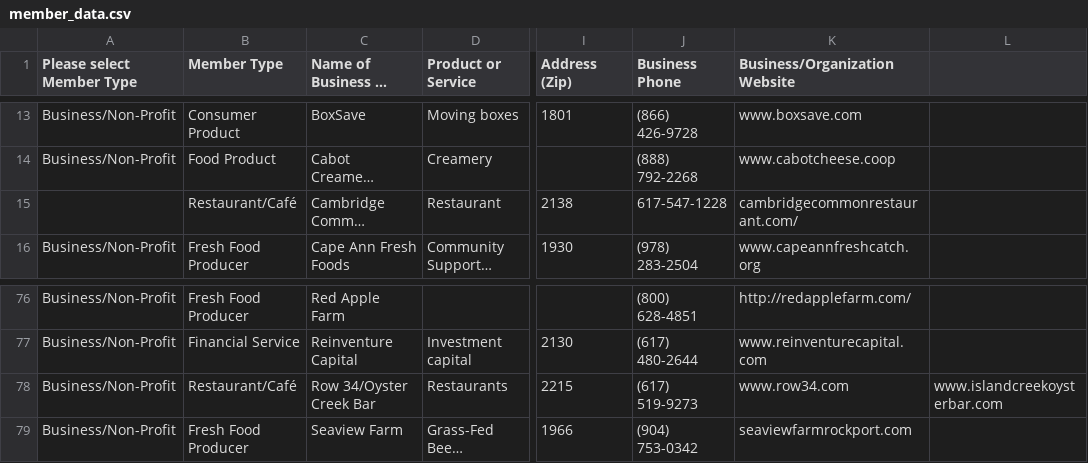
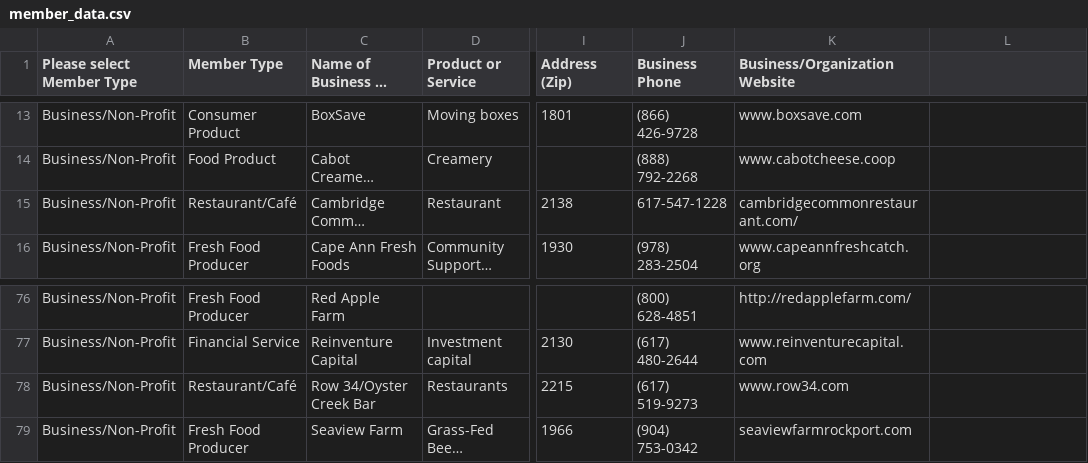
Before and after one commit to NEU-DS-4200-S20/s-l-project-sbn4, a CSV file: data/member_data.csv, drawn as a sheet; only a part is shown, gaps mark what is left out; long unchanged cells end in …; the diff names each change by its address in the sheet, - before the commit and + after, or states it on an @@ line.

```diff
--- a/data/member_data.csv
+++ b/data/member_data.csv
-A15 (Please select Member Type): (empty)
+A15 (Please select Member Type): Business/Non-Profit
-L78: www.islandcreekoysterbar.com
+L78: (empty)
```
Also changed, not shown: 1 other file.
